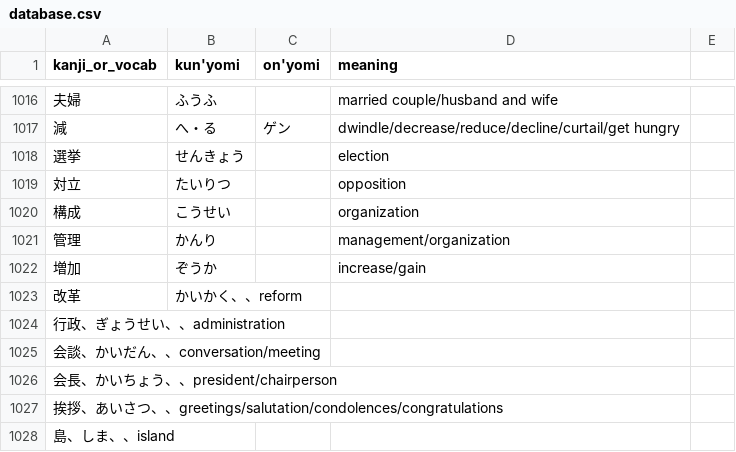
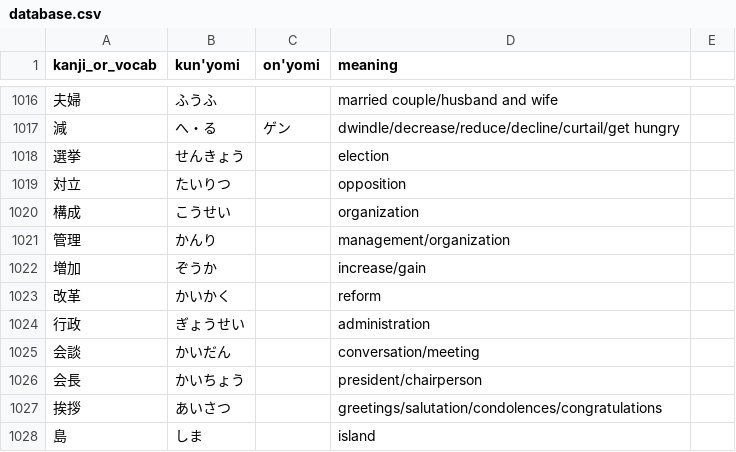
Before and after one commit to bkayalibay/kanki, a CSV file: database.csv, drawn as a sheet; only a part is shown, gaps mark what is left out.

Commit message:
Fix delimiters.

```diff
--- a/database.csv
+++ b/database.csv
@@ -1022,7 +1022,7 @@ kanji_or_vocab, kun'yomi, on'yomi, meaning
 増加, ぞうか, , increase/gain
-改革,　かいかく、、reform
-行政、ぎょうせい、、administration
-会談、かいだん、、conversation/meeting
-会長、かいちょう、、president/chairperson
-挨拶、あいさつ、、greetings/salutation/condolences/congratulations
-島、しま、、island
+改革,　かいかく, , reform
+行政, ぎょうせい, , administration
+会談, かいだん, , conversation/meeting
+会長, かいちょう, , president/chairperson
+挨拶, あいさつ, , greetings/salutation/condolences/congratulations
+島, しま, , island
```
